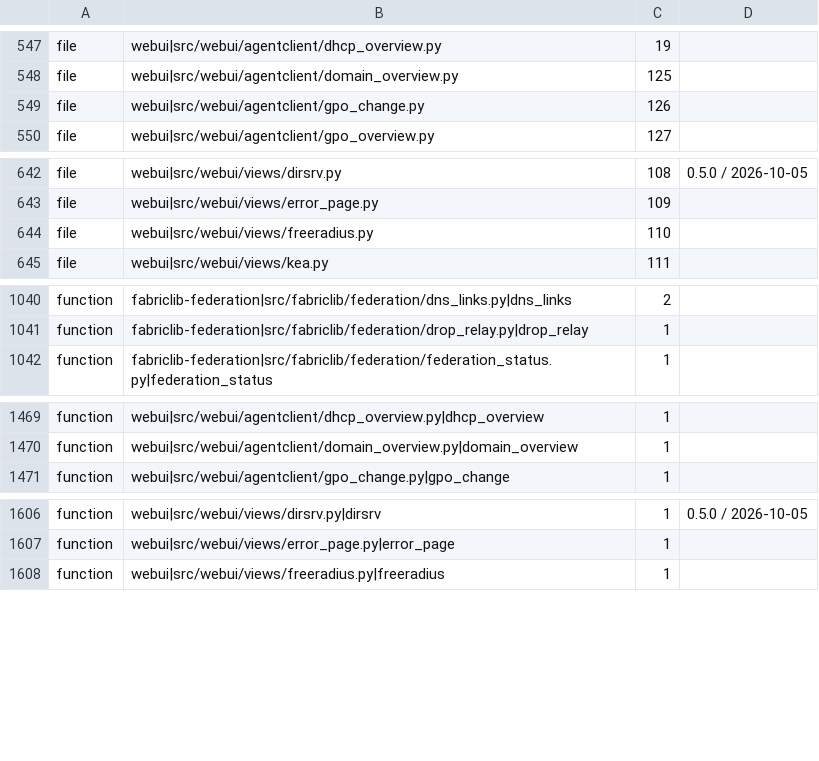
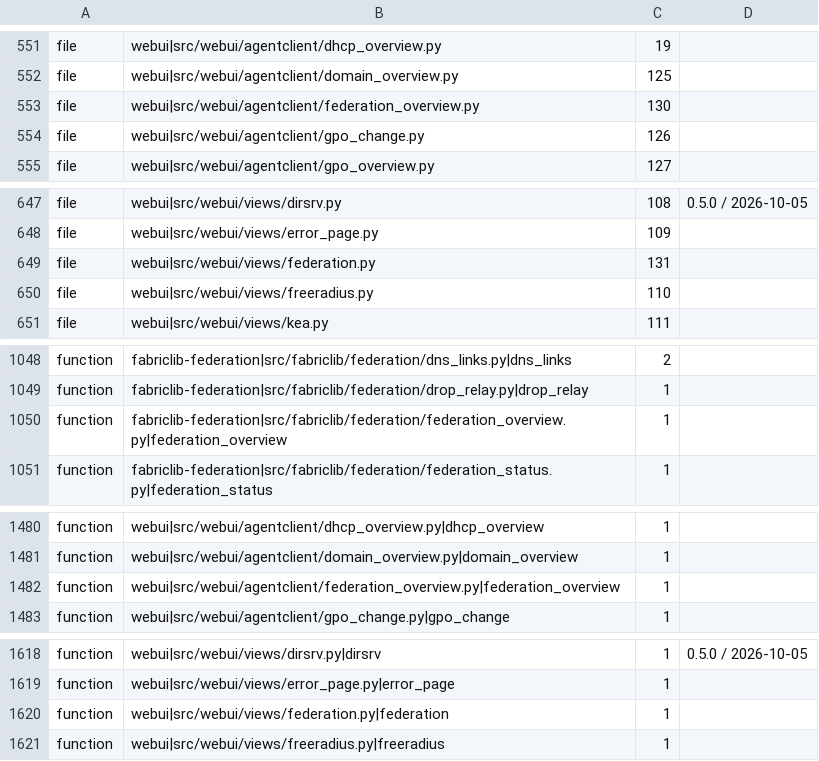
Before and after one commit to archdukejim/open-fabric, a TSV file: scripts/docs/lib_doc_numbers.tsv, drawn as a sheet; only a part is shown, gaps mark what is left out; the diff covers the shown part only.

```diff
--- a/scripts/docs/lib_doc_numbers.tsv
+++ b/scripts/docs/lib_doc_numbers.tsv
@@ -548,2 +552,3 @@ file	webui|src/webui/agentclient/dhcp_overview.py	19
 file	webui|src/webui/agentclient/domain_overview.py	125	
+file	webui|src/webui/agentclient/federation_overview.py	130	
 file	webui|src/webui/agentclient/gpo_change.py	126	
@@ -643,2 +648,3 @@ file	webui|src/webui/views/dirsrv.py	108	0.5.0 / 2026-10-05
 file	webui|src/webui/views/error_page.py	109	
+file	webui|src/webui/views/federation.py	131	
 file	webui|src/webui/views/freeradius.py	110	
@@ -1041,2 +1049,3 @@ function	fabriclib-federation|src/fabriclib/federation/dns_links.py|dns_links	2
 function	fabriclib-federation|src/fabriclib/federation/drop_relay.py|drop_relay	1	
+function	fabriclib-federation|src/fabriclib/federation/federation_overview.py|federation_overview	1	
 function	fabriclib-federation|src/fabriclib/federation/federation_status.py|federation_status	1	
@@ -1470,2 +1481,3 @@ function	webui|src/webui/agentclient/dhcp_overview.py|dhcp_overview	1
 function	webui|src/webui/agentclient/domain_overview.py|domain_overview	1	
+function	webui|src/webui/agentclient/federation_overview.py|federation_overview	1	
 function	webui|src/webui/agentclient/gpo_change.py|gpo_change	1	
@@ -1607,2 +1619,3 @@ function	webui|src/webui/views/dirsrv.py|dirsrv	1	0.5.0 / 2026-10-05
 function	webui|src/webui/views/error_page.py|error_page	1	
+function	webui|src/webui/views/federation.py|federation	1	
 function	webui|src/webui/views/freeradius.py|freeradius	1	
```
Also changed, not shown: 8 added rows elsewhere in this file, docs/volume_5_notes_and_troubleshooting/assets/review-ledger.tsv, 32 other files.
